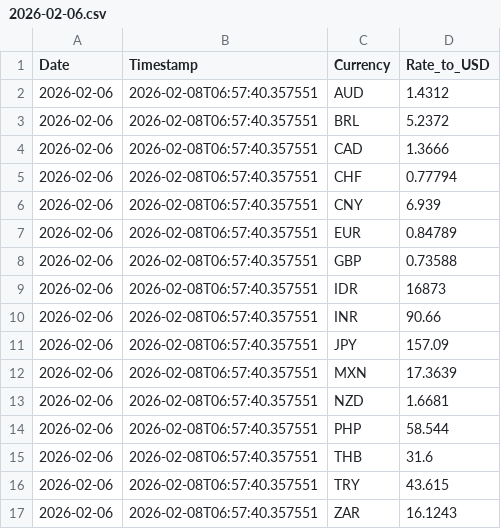
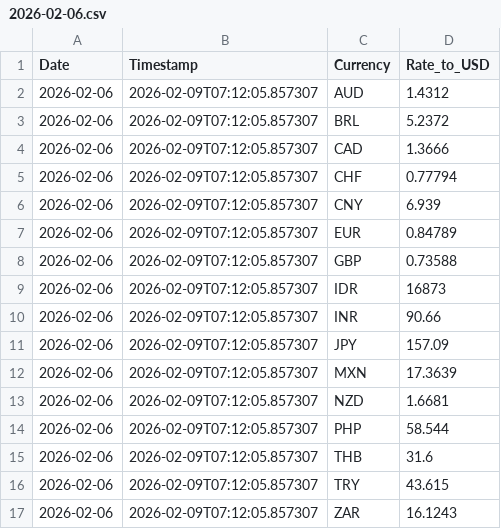
Before and after one commit to regitazakia/currency-comm-daily, a CSV file: data/currency_rates/2026-02-06.csv, drawn as a sheet.

```diff
--- a/data/currency_rates/2026-02-06.csv
+++ b/data/currency_rates/2026-02-06.csv
@@ -1,17 +1,17 @@
 Date,Timestamp,Currency,Rate_to_USD
-2026-02-06,2026-02-08T06:57:40.357551,AUD,1.4312
-2026-02-06,2026-02-08T06:57:40.357551,BRL,5.2372
-2026-02-06,2026-02-08T06:57:40.357551,CAD,1.3666
-2026-02-06,2026-02-08T06:57:40.357551,CHF,0.77794
-2026-02-06,2026-02-08T06:57:40.357551,CNY,6.939
-2026-02-06,2026-02-08T06:57:40.357551,EUR,0.84789
-2026-02-06,2026-02-08T06:57:40.357551,GBP,0.73588
-2026-02-06,2026-02-08T06:57:40.357551,IDR,16873
-2026-02-06,2026-02-08T06:57:40.357551,INR,90.66
-2026-02-06,2026-02-08T06:57:40.357551,JPY,157.09
-2026-02-06,2026-02-08T06:57:40.357551,MXN,17.3639
-2026-02-06,2026-02-08T06:57:40.357551,NZD,1.6681
-2026-02-06,2026-02-08T06:57:40.357551,PHP,58.544
-2026-02-06,2026-02-08T06:57:40.357551,THB,31.6
-2026-02-06,2026-02-08T06:57:40.357551,TRY,43.615
-2026-02-06,2026-02-08T06:57:40.357551,ZAR,16.1243
+2026-02-06,2026-02-09T07:12:05.857307,AUD,1.4312
+2026-02-06,2026-02-09T07:12:05.857307,BRL,5.2372
+2026-02-06,2026-02-09T07:12:05.857307,CAD,1.3666
+2026-02-06,2026-02-09T07:12:05.857307,CHF,0.77794
+2026-02-06,2026-02-09T07:12:05.857307,CNY,6.939
+2026-02-06,2026-02-09T07:12:05.857307,EUR,0.84789
+2026-02-06,2026-02-09T07:12:05.857307,GBP,0.73588
+2026-02-06,2026-02-09T07:12:05.857307,IDR,16873
+2026-02-06,2026-02-09T07:12:05.857307,INR,90.66
+2026-02-06,2026-02-09T07:12:05.857307,JPY,157.09
+2026-02-06,2026-02-09T07:12:05.857307,MXN,17.3639
+2026-02-06,2026-02-09T07:12:05.857307,NZD,1.6681
+2026-02-06,2026-02-09T07:12:05.857307,PHP,58.544
+2026-02-06,2026-02-09T07:12:05.857307,THB,31.6
+2026-02-06,2026-02-09T07:12:05.857307,TRY,43.615
+2026-02-06,2026-02-09T07:12:05.857307,ZAR,16.1243
```
Also changed, not shown: data/currency_rates/history.csv, data/food_prices/fao_index.csv, 4 other files.
